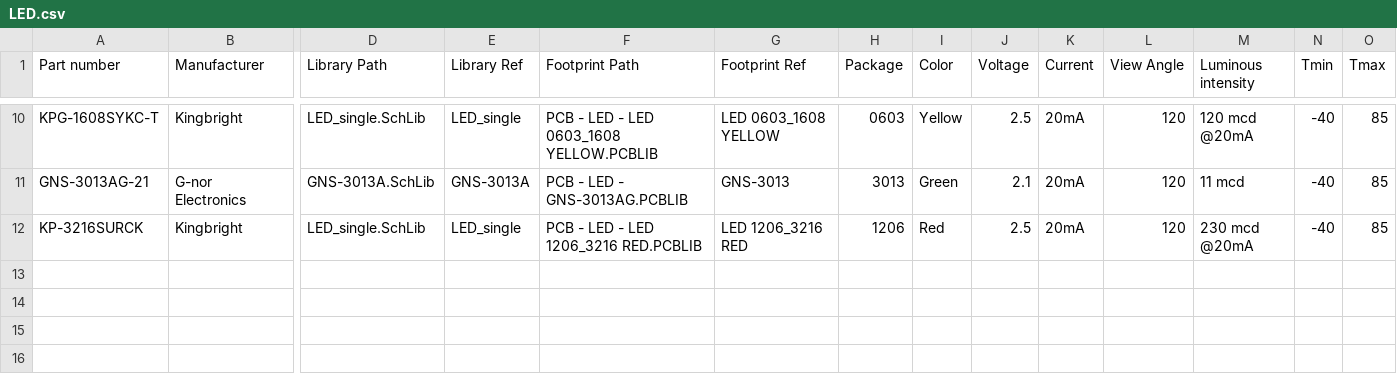
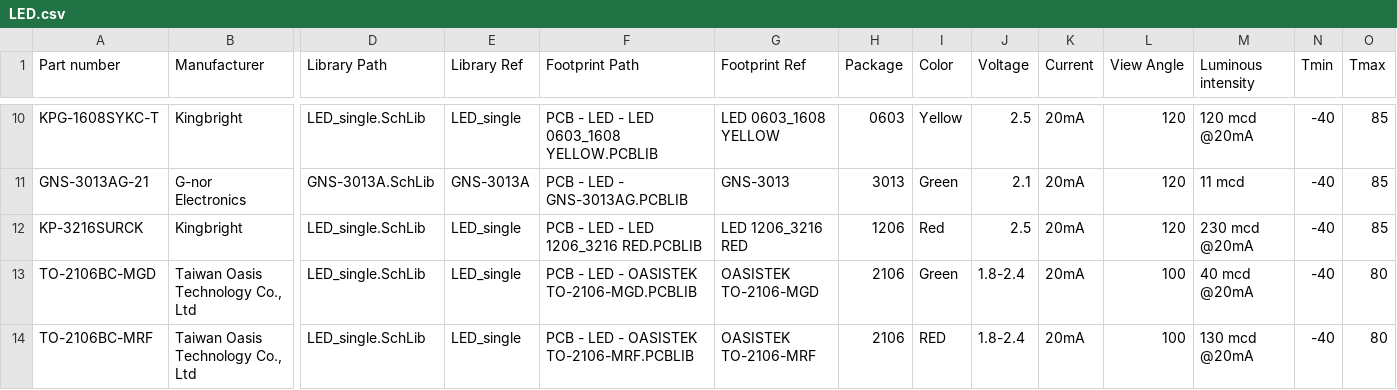
Before and after one commit to 00xED/altium-common, a CSV file: lib/parts_db/LED.csv, drawn as a sheet; only a part is shown, gaps mark what is left out; rows hold the shown columns only; the diff names each change by its address in the sheet, - before the commit and + after, or states it on an @@ line.

```diff
--- a/lib/parts_db/LED.csv
+++ b/lib/parts_db/LED.csv
+row 13: TO-2106BC-MGD | Taiwan Oasis Technology Co., Ltd | LED_single.SchLib | LED_single | PCB - LED - OASISTEK TO-2106-MGD.PCBLIB | OASISTEK TO-2106-MGD | 2106 | Green | 1.8-2.4 | 20mA | 100 | 40 mcd @20mA | -40 | 80
+row 14: TO-2106BC-MRF | Taiwan Oasis Technology Co., Ltd | LED_single.SchLib | LED_single | PCB - LED - OASISTEK TO-2106-MRF.PCBLIB | OASISTEK TO-2106-MRF | 2106 | RED | 1.8-2.4 | 20mA | 100 | 130 mcd @20mA | -40 | 80
```
Also changed, not shown: 4 other files.
